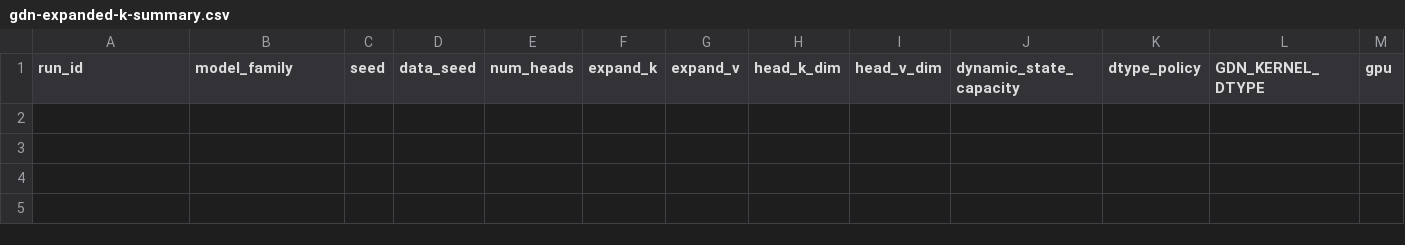
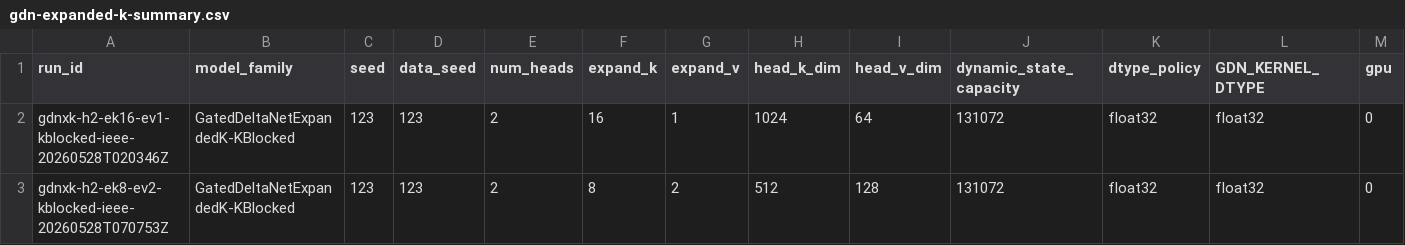
Before and after one commit to BankBro/zoology, a CSV file: docs/artifacts/gdn-expanded-k/gdn-expanded-k-summary.csv, drawn as a sheet; only a part is shown; rows hold the shown columns only; the diff names each change by its address in the sheet, - before the commit and + after, or states it on an @@ line.

Commit message:
docs: archive fla kblocked gdn evidence

```diff
--- a/docs/artifacts/gdn-expanded-k/gdn-expanded-k-summary.csv
+++ b/docs/artifacts/gdn-expanded-k/gdn-expanded-k-summary.csv
+row 2: gdnxk-h2-ek16-ev1-kblocked-ieee-20260528T020346Z | GatedDeltaNetExpandedK-KBlocked | 123 | 123 | 2 | 16 | 1 | 1024 | 64 | 131072 | float32 | float32 | 0
+row 3: gdnxk-h2-ek8-ev2-kblocked-ieee-20260528T070753Z | GatedDeltaNetExpandedK-KBlocked | 123 | 123 | 2 | 8 | 2 | 512 | 128 | 131072 | float32 | float32 | 0
```
Also changed, not shown: 50 other files.
